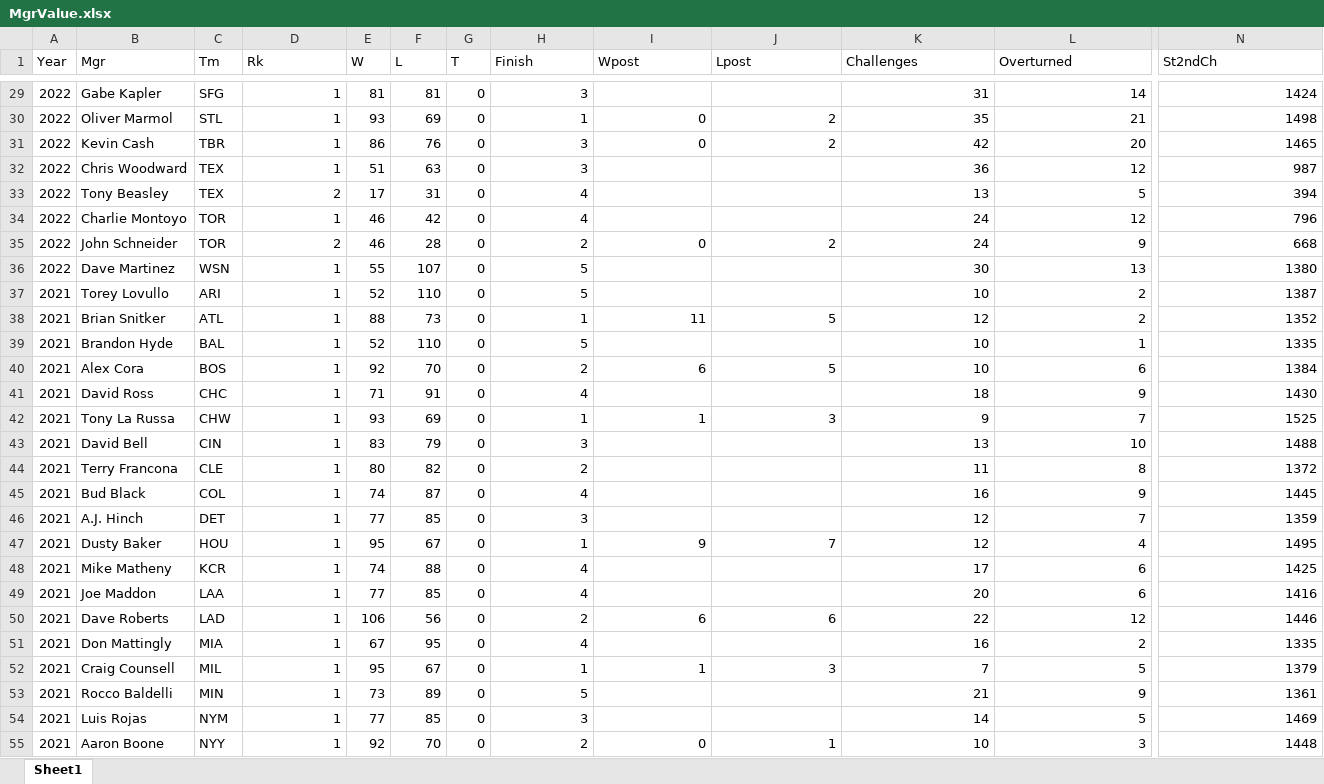
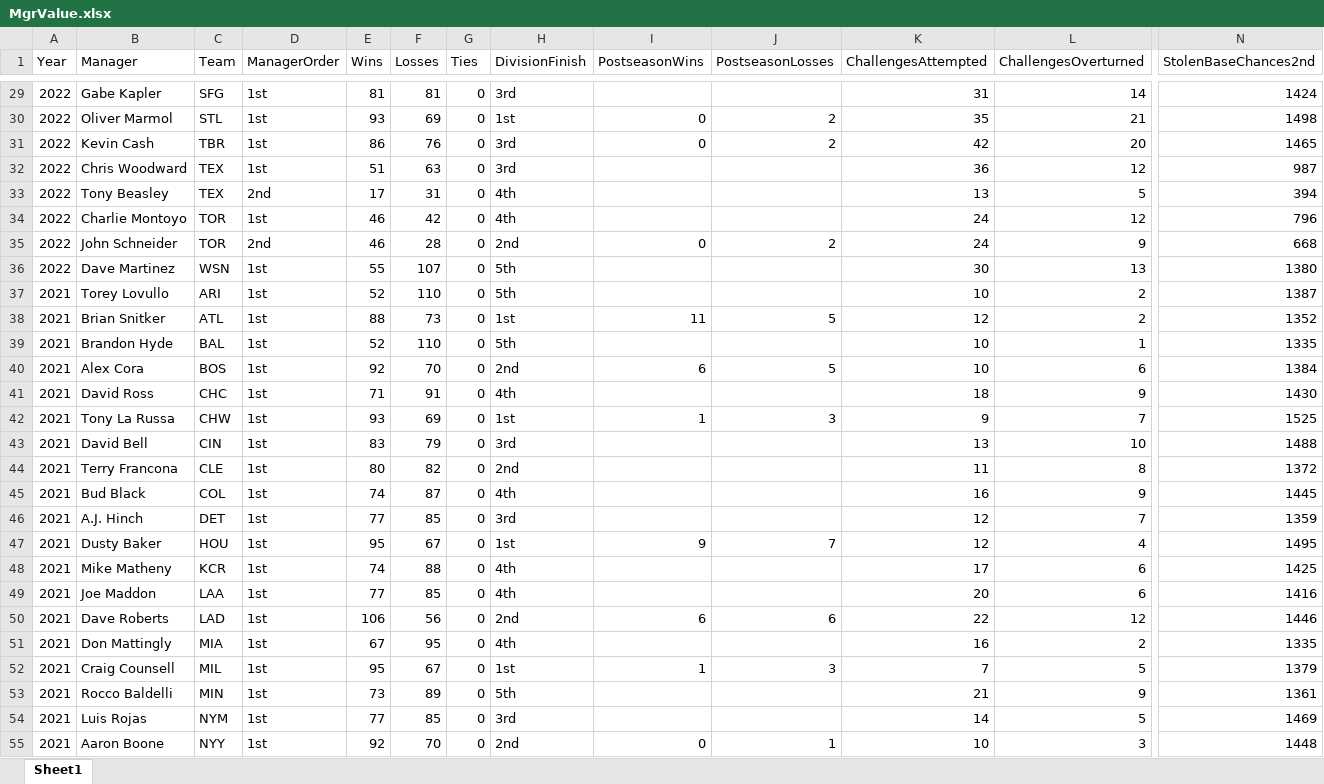
Before and after one commit to MombasaSt/ManagerValue, an Excel workbook: MgrValue.xlsx, sheet Sheet1, drawn as a sheet; only a part is shown, gaps mark what is left out; values as stored, in another font and other column widths than the file's, no borders; the diff covers the shown part only; the diff names each change by its address in the sheet, - before the commit and + after, or states it on an @@ line.

```diff
--- a/MgrValue.xlsx (sheet Sheet1)
+++ b/MgrValue.xlsx (sheet Sheet1)
-B1: Mgr
+B1: Manager
-C1: Tm
+C1: Team
-D1: Rk
+D1: ManagerOrder
-E1: W
+E1: Wins
-F1: L
+F1: Losses
-G1: T
+G1: Ties
-H1: Finish
+H1: DivisionFinish
-I1: Wpost
+I1: PostseasonWins
-J1: Lpost
+J1: PostseasonLosses
-K1: Challenges
+K1: ChallengesAttempted
-L1: Overturned
+L1: ChallengesOverturned
-N1: St2ndCh
+N1: StolenBaseChances2nd
-D29:D32 (ManagerOrder): 1
+D29:D32 (ManagerOrder): 1st
-H29 (DivisionFinish): 3
+H29 (DivisionFinish): 3rd
-H30 (DivisionFinish): 1
+H30 (DivisionFinish): 1st
-H31:H32 (DivisionFinish): 3
+H31:H32 (DivisionFinish): 3rd
-D33 (ManagerOrder): 2
+D33 (ManagerOrder): 2nd
-H33:H34 (DivisionFinish): 4
+H33:H34 (DivisionFinish): 4th
-D34 (ManagerOrder): 1
+D34 (ManagerOrder): 1st
-D35 (ManagerOrder): 2
+D35 (ManagerOrder): 2nd
-H35 (DivisionFinish): 2
+H35 (DivisionFinish): 2nd
-D36:D55 (ManagerOrder): 1
+D36:D55 (ManagerOrder): 1st
-H36:H37 (DivisionFinish): 5
+H36:H37 (DivisionFinish): 5th
-H38 (DivisionFinish): 1
+H38 (DivisionFinish): 1st
-H39 (DivisionFinish): 5
+H39 (DivisionFinish): 5th
-H40 (DivisionFinish): 2
+H40 (DivisionFinish): 2nd
-H41 (DivisionFinish): 4
+H41 (DivisionFinish): 4th
-H42 (DivisionFinish): 1
+H42 (DivisionFinish): 1st
-H43 (DivisionFinish): 3
+H43 (DivisionFinish): 3rd
-H44 (DivisionFinish): 2
+H44 (DivisionFinish): 2nd
-H45 (DivisionFinish): 4
+H45 (DivisionFinish): 4th
-H46 (DivisionFinish): 3
+H46 (DivisionFinish): 3rd
-H47 (DivisionFinish): 1
+H47 (DivisionFinish): 1st
-H48:H49 (DivisionFinish): 4
+H48:H49 (DivisionFinish): 4th
-H50 (DivisionFinish): 2
+H50 (DivisionFinish): 2nd
-H51 (DivisionFinish): 4
+H51 (DivisionFinish): 4th
-H52 (DivisionFinish): 1
+H52 (DivisionFinish): 1st
-H53 (DivisionFinish): 5
+H53 (DivisionFinish): 5th
-H54 (DivisionFinish): 3
+H54 (DivisionFinish): 3rd
-H55 (DivisionFinish): 2
+H55 (DivisionFinish): 2nd
```
Also changed, not shown: 948 edited cells elsewhere in this sheet.
